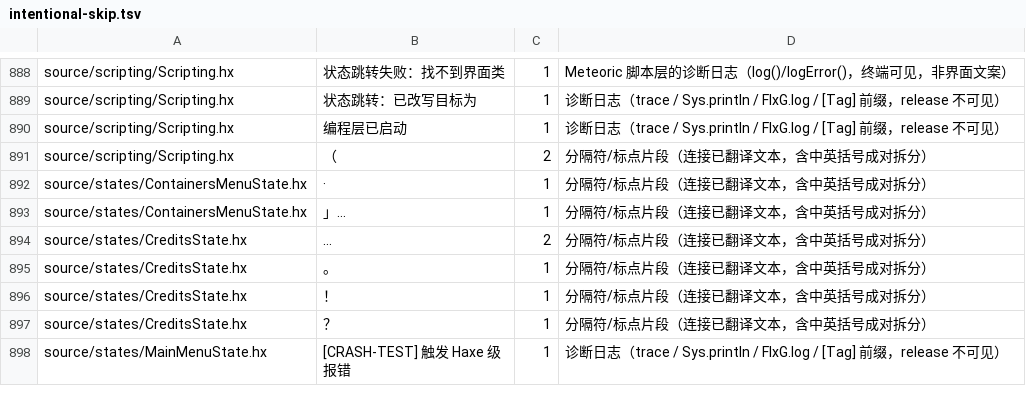
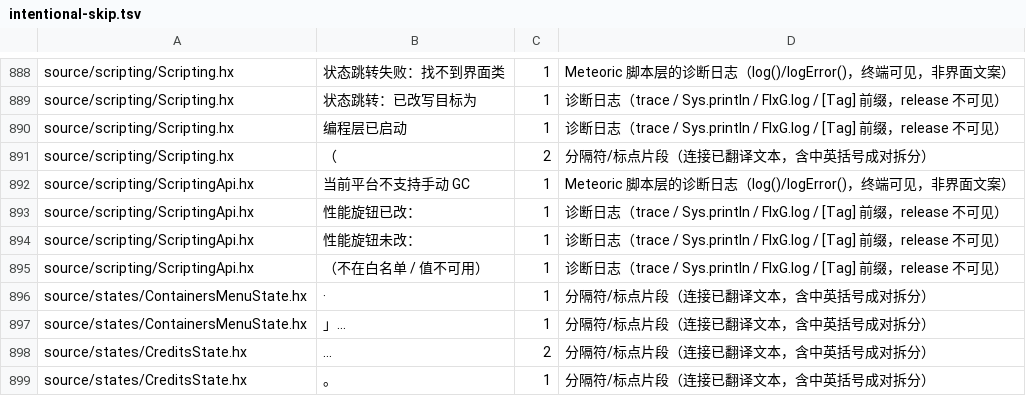
Before and after one commit to Bonus-XK/FNF-MeteoricEngine, a TSV file: tools/i18n/intentional-skip.tsv, drawn as a sheet; only a part is shown, gaps mark what is left out; the shorter side is filled out with more unchanged rows; the diff names each change by its address in the sheet, - before the commit and + after, or states it on an @@ line.

Commit message:
feat(scripting): 性能面（性能快照 + 受控旋钮 + 手动 GC）
补上「用脚本改性能」这最后一块：脚本能读引擎的性能实况，也能改一组**受控**旋钮。

新增 source/scripting/PerfControl.hx（引擎侧实现）+ ScriptingApi 三个方法：
- getPerfStats()  —— 性能快照（匿名结构体：fps / elapsed / rssMB / 4 个旋钮当前值）
- setPerfOption(name, value) —— 改受控旋钮，改完立即落盘
- collectGarbage() —— 立刻来一次全量 GC（约 20~80ms 顿挫）

## 旋钮白名单（不在名单里的一律拒绝，返回 false）
- gcBreathing(bool)  GC 呼吸阀：进曲设最低空余水位 + 每 20s 强制全量回收
- visualFold(int 0..3) 视觉折叠：0=关/1=75%/2=50%/3=25%，只影响视觉副本，不参与判定
- perfMode(bool)     音符绘制走精简路径
- runtimePack(bool)  运行时贴图密排列：减少纹理与绘制批次

## 刻意不开放的（符合 AGENTS.md 产品约束）
- **降采样相关项全部不在白名单**：textureScale / characterTextureScale / backgroundScale
  —— 脚本调它们一律返回 false（降采样已明确放弃，不给脚本留后门）。
- 白名单里的旋钮都**不是**「用内存换速度」方向；且这 4 个在设置页（性能页/图像页）
  都能看到，脚本改的就是用户改的那份值。

## 两个实测得出的脚本侧约束（已写进 PROGRAMMING.md）
- **性能快照返回匿名结构体而不是 Map**：SScript 反射拿不到 Map 抽象的方法
  （map.get('fps') 会抛 Null Function Pointer），结构体字段可直接 st.fps 读。
- **脚本可以直接 import 引擎类**（flixel / states / objects 都实测可用）：
  SScript 4.0.1 的 import 没有白名单，走 Type.resolveClass；被 --dce full 裁掉的类解析不到。

验证：
- ./compile-mac.sh typecheck 通过（exit 0）
- python3 tools/i18n/check_i18n.py PASS
- python3 tools/contract/gen_script_surface.py --check PASS（本次无契约面变化）
- 实机（macOS release + 测试模组）已验证：getPerfStats 读到 fps/rssMB/visualFold；
  setPerfOption('visualFold',2) 返回 true；setPerfOption('textureScale',0.5) 返回 false
  （白名单外被拒）；collectGarbage() 返回 true
- 未验证：Android / Windows

```diff
--- a/tools/i18n/intentional-skip.tsv
+++ b/tools/i18n/intentional-skip.tsv
+row 892: source/scripting/ScriptingApi.hx | 当前平台不支持手动 GC | 1 | Meteoric 脚本层的诊断日志（log()/logError()，终端可见，非界面文案）
+row 893: source/scripting/ScriptingApi.hx | 性能旋钮已改： | 1 | 诊断日志（trace / Sys.println / FlxG.log / [Tag] 前缀，release 不可见）
+row 894: source/scripting/ScriptingApi.hx | 性能旋钮未改： | 1 | 诊断日志（trace / Sys.println / FlxG.log / [Tag] 前缀，release 不可见）
+row 895: source/scripting/ScriptingApi.hx | （不在白名单 / 值不可用） | 1 | 诊断日志（trace / Sys.println / FlxG.log / [Tag] 前缀，release 不可见）
```
Also changed, not shown: 4 other files.
